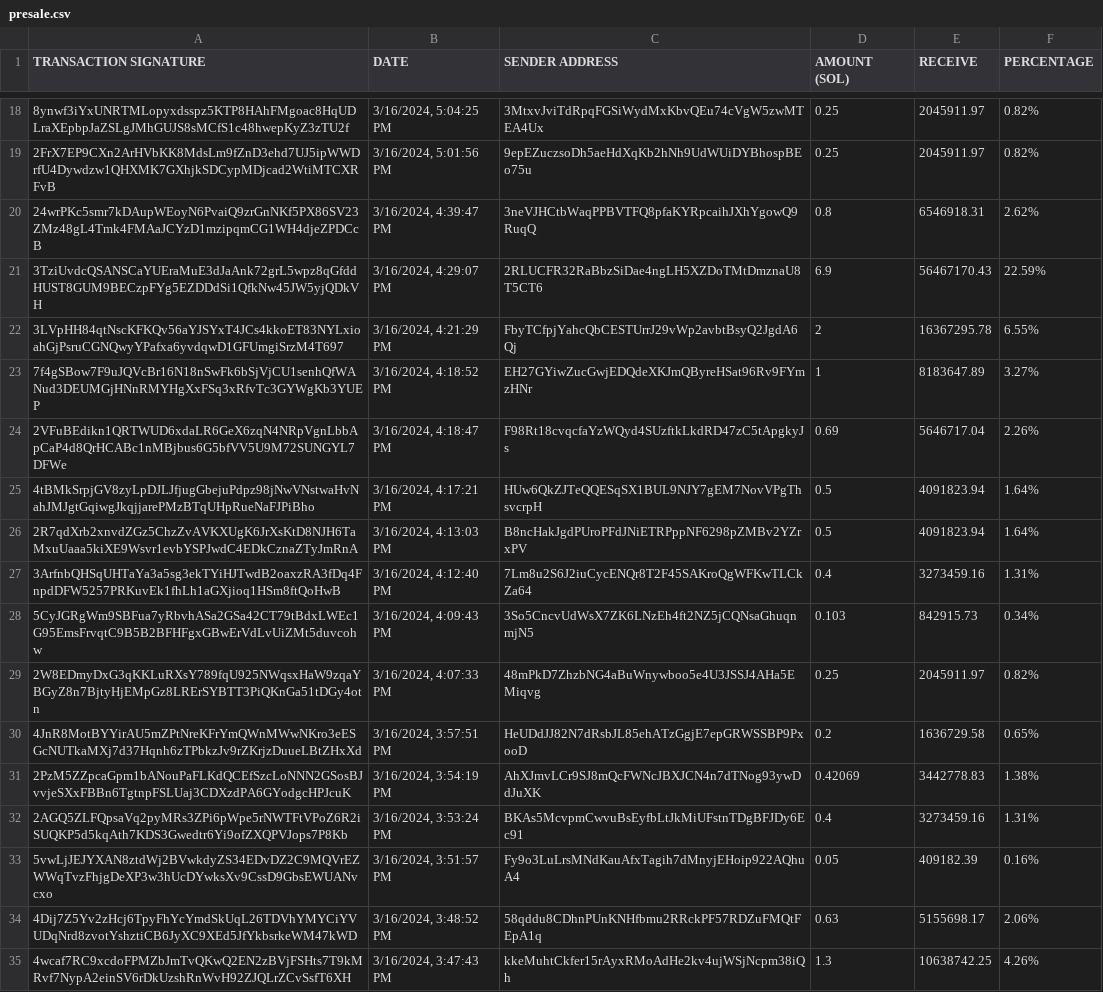
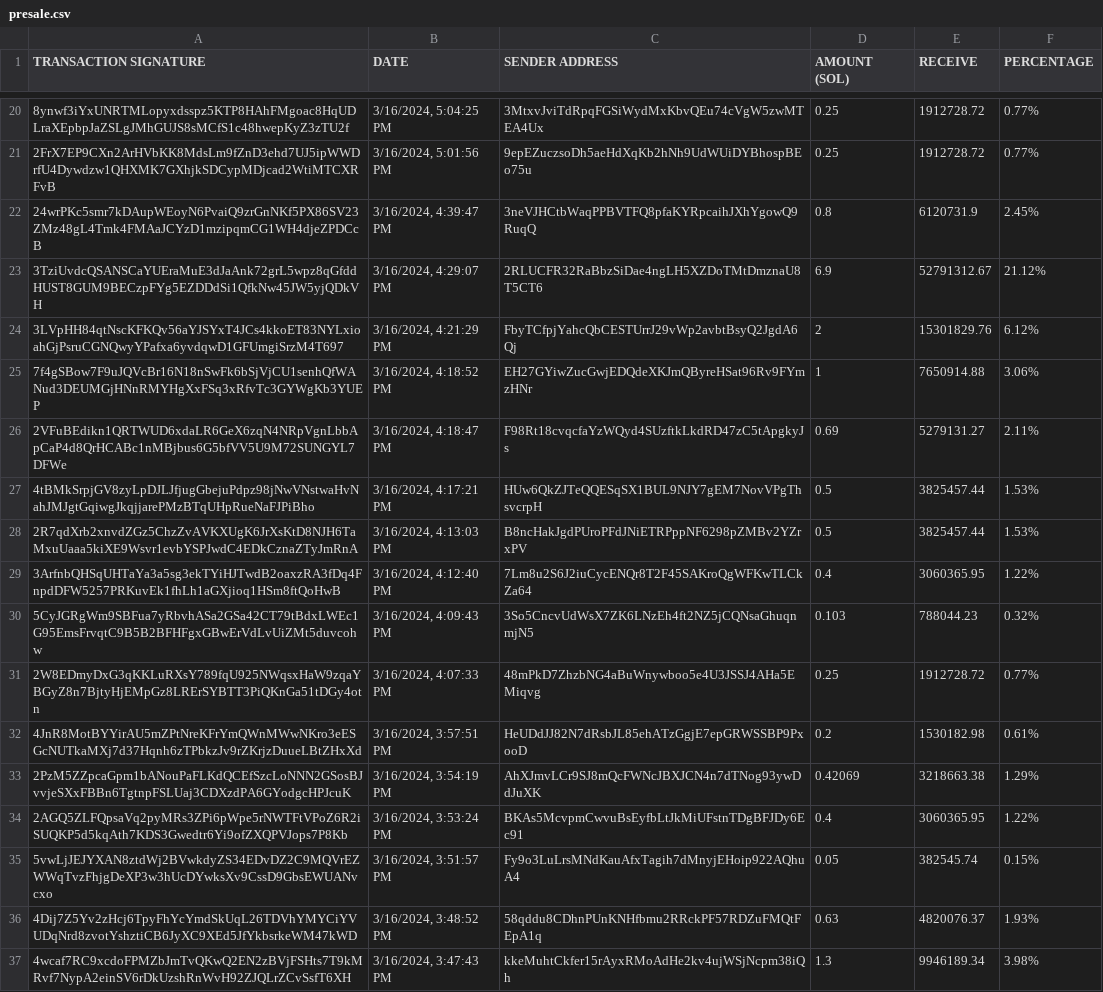
Before and after one commit to brorogans/bleu, a CSV file: presale.csv, drawn as a sheet; only a part is shown, gaps mark what is left out; addresses are those after the commit; the diff covers the shown part only; the diff names each change by its address in the sheet, - before the commit and + after, or states it on an @@ line.

```diff
--- a/presale.csv
+++ b/presale.csv
-E20:E21 (RECEIVE): 2045911.97
+E20:E21 (RECEIVE): 1912728.72
-F20:F21 (PERCENTAGE): 0.82%
+F20:F21 (PERCENTAGE): 0.77%
-E22 (RECEIVE): 6546918.31
+E22 (RECEIVE): 6120731.9
-F22 (PERCENTAGE): 2.62%
+F22 (PERCENTAGE): 2.45%
-E23 (RECEIVE): 56467170.43
+E23 (RECEIVE): 52791312.67
-F23 (PERCENTAGE): 22.59%
+F23 (PERCENTAGE): 21.12%
-E24 (RECEIVE): 16367295.78
+E24 (RECEIVE): 15301829.76
-F24 (PERCENTAGE): 6.55%
+F24 (PERCENTAGE): 6.12%
-E25 (RECEIVE): 8183647.89
+E25 (RECEIVE): 7650914.88
-F25 (PERCENTAGE): 3.27%
+F25 (PERCENTAGE): 3.06%
-E26 (RECEIVE): 5646717.04
+E26 (RECEIVE): 5279131.27
-F26 (PERCENTAGE): 2.26%
+F26 (PERCENTAGE): 2.11%
-E27:E28 (RECEIVE): 4091823.94
+E27:E28 (RECEIVE): 3825457.44
-F27:F28 (PERCENTAGE): 1.64%
+F27:F28 (PERCENTAGE): 1.53%
-E29 (RECEIVE): 3273459.16
+E29 (RECEIVE): 3060365.95
-F29 (PERCENTAGE): 1.31%
+F29 (PERCENTAGE): 1.22%
-E30 (RECEIVE): 842915.73
+E30 (RECEIVE): 788044.23
-F30 (PERCENTAGE): 0.34%
+F30 (PERCENTAGE): 0.32%
-E31 (RECEIVE): 2045911.97
+E31 (RECEIVE): 1912728.72
-F31 (PERCENTAGE): 0.82%
+F31 (PERCENTAGE): 0.77%
-E32 (RECEIVE): 1636729.58
+E32 (RECEIVE): 1530182.98
-F32 (PERCENTAGE): 0.65%
+F32 (PERCENTAGE): 0.61%
-E33 (RECEIVE): 3442778.83
+E33 (RECEIVE): 3218663.38
-F33 (PERCENTAGE): 1.38%
+F33 (PERCENTAGE): 1.29%
-E34 (RECEIVE): 3273459.16
+E34 (RECEIVE): 3060365.95
-F34 (PERCENTAGE): 1.31%
+F34 (PERCENTAGE): 1.22%
-E35 (RECEIVE): 409182.39
+E35 (RECEIVE): 382545.74
-F35 (PERCENTAGE): 0.16%
+F35 (PERCENTAGE): 0.15%
-E36 (RECEIVE): 5155698.17
+E36 (RECEIVE): 4820076.37
-F36 (PERCENTAGE): 2.06%
+F36 (PERCENTAGE): 1.93%
-E37 (RECEIVE): 10638742.25
+E37 (RECEIVE): 9946189.34
-F37 (PERCENTAGE): 4.26%
+F37 (PERCENTAGE): 3.98%
```
Also changed, not shown: 2 added rows and 46 edited cells elsewhere in this file.
